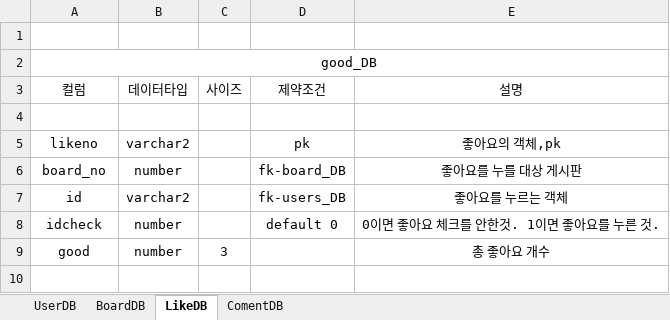
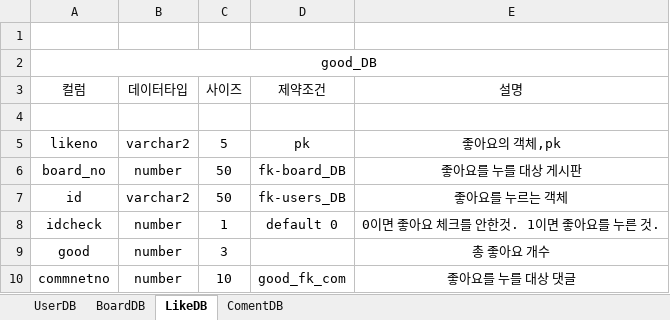
Before and after one commit to nidlu1/oldbooks, an Excel workbook: OldBooksDeal/DB.xlsx, sheet LikeDB, drawn as a sheet; values as stored, in another font and other column widths than the file's, no borders; the diff names each change by its address in the sheet, - before the commit and + after, or states it on an @@ line.

```diff
--- a/OldBooksDeal/DB.xlsx (sheet LikeDB)
+++ b/OldBooksDeal/DB.xlsx (sheet LikeDB)
-C5 (사이즈): (empty)
+C5 (사이즈): 5
-C6:C7 (사이즈): (empty)
+C6:C7 (사이즈): 50
-C8 (사이즈): (empty)
+C8 (사이즈): 1
+row 10: commnetno | number | 10 | good_fk_com | 좋아요를 누를 대상 댓글
```
Also changed, not shown: sheet ComentDB, 25 other files.
